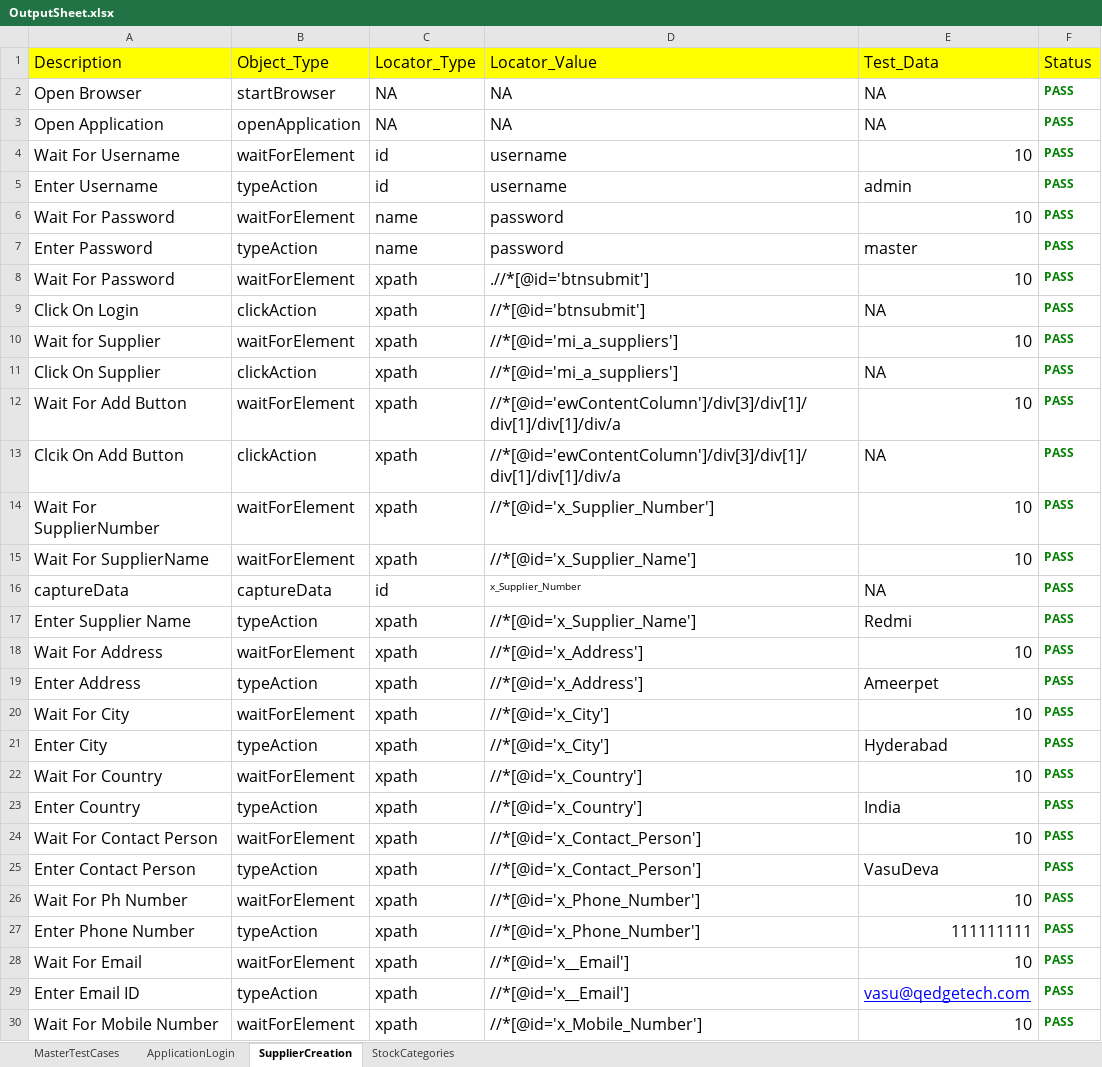
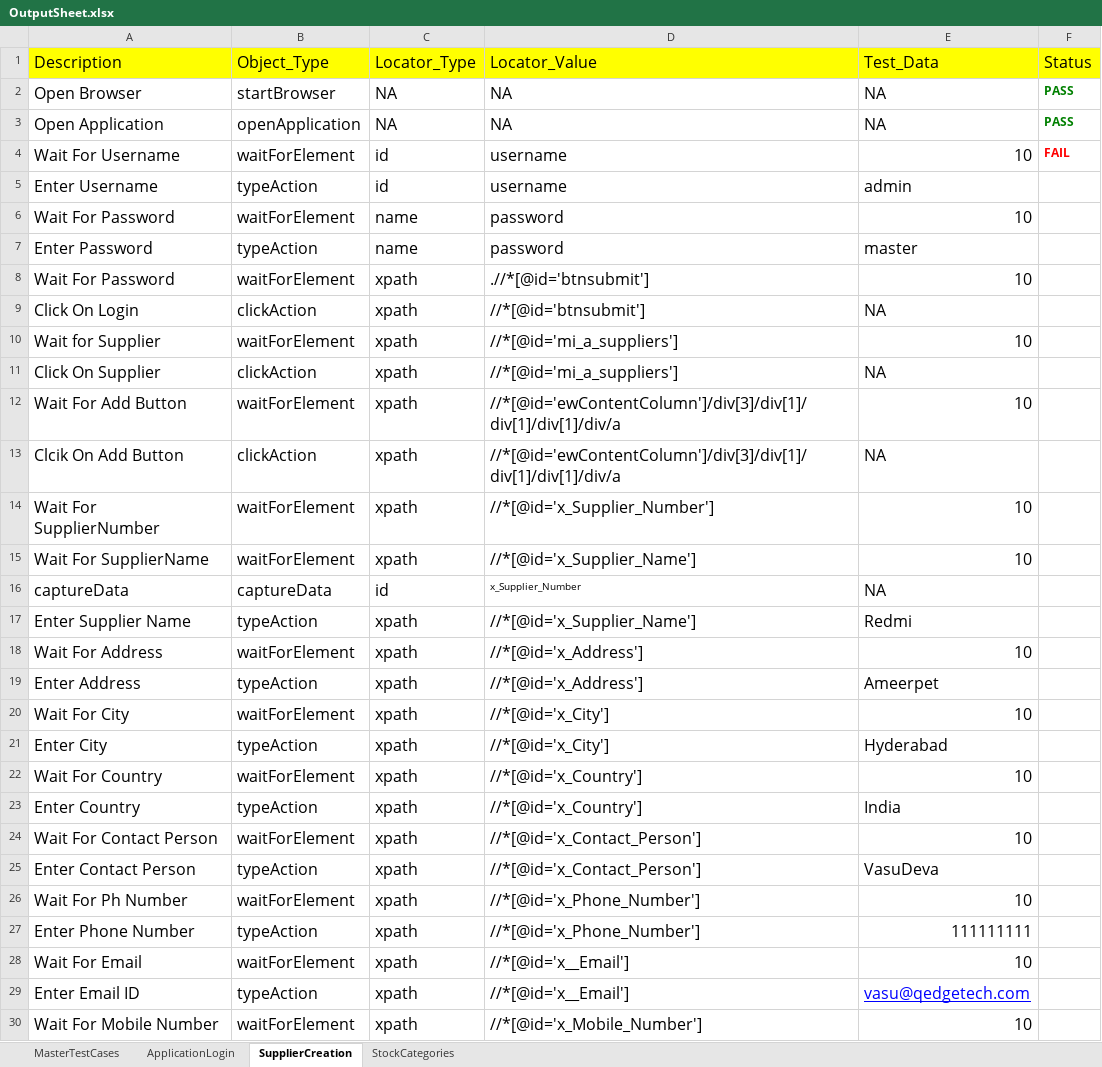
Before and after one commit to stockaccountojt75/StockAccounting, an Excel workbook: rafiMavenStock/TestOutput/OutputSheet.xlsx, sheet SupplierCreation, drawn as a sheet; only a part is shown; values as stored, in another font and other column widths than the file's, no borders; the diff covers the shown part only; the diff names each change by its address in the sheet, - before the commit and + after, or states it on an @@ line.

```diff
--- a/rafiMavenStock/TestOutput/OutputSheet.xlsx (sheet SupplierCreation)
+++ b/rafiMavenStock/TestOutput/OutputSheet.xlsx (sheet SupplierCreation)
-F4 (Status): PASS
+F4 (Status): FAIL
-F4 text colour: #008000
+F4 text colour: #FF0000
-F5:F30 (Status): PASS
+F5:F30 (Status): (empty)
```
Also changed, not shown: 11 edited cells elsewhere in this sheet, rafiMavenStock/TestInputs/InputSheet.xlsx, 13 other files.
